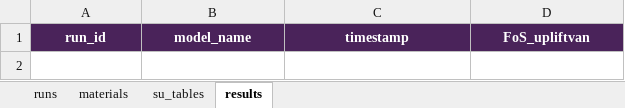
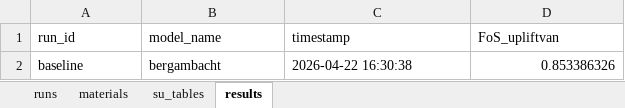
Before and after one commit to RESETDeltares/y5-2e_backanalysis, an Excel workbook: baseline_models/bergambacht_runs.xlsx, sheet results, drawn as a sheet; values as stored, in another font and other column widths than the file's, no borders; the diff names each change by its address in the sheet, - before the commit and + after, or states it on an @@ line.

Commit message:
Update bergambacht_runs.xlsx and refactor run_model.py for improved error handling and output management

```diff
--- a/baseline_models/bergambacht_runs.xlsx (sheet results)
+++ b/baseline_models/bergambacht_runs.xlsx (sheet results)
@@ A1:D1 fill: #4A235A → none, bold: on → off, text colour: #FFFFFF → black, alignment: center → left @@
+row 2: baseline | bergambacht | 2026-04-22 16:30:38 | 0.853386326
```
Also changed, not shown: sheet materials, 2 other files.
